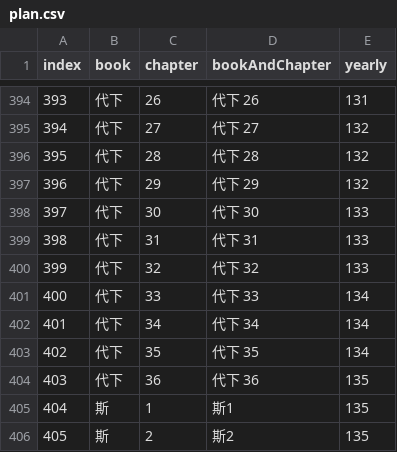
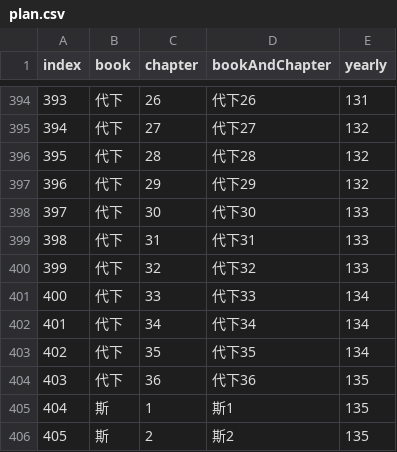
Before and after one commit to developercyrus/bible-reading-yearly-plan, a CSV file: plan.csv, drawn as a sheet; only a part is shown, gaps mark what is left out; the diff covers the shown part only.

```diff
--- a/plan.csv
+++ b/plan.csv
@@ -394,12 +394,12 @@ index,book,chapter,bookAndChapter,yearly
-393,代下 ,26,代下 26,131
-394,代下 ,27,代下 27,132
-395,代下 ,28,代下 28,132
-396,代下 ,29,代下 29,132
-397,代下 ,30,代下 30,133
-398,代下 ,31,代下 31,133
-399,代下 ,32,代下 32,133
-400,代下 ,33,代下 33,134
-401,代下 ,34,代下 34,134
-402,代下 ,35,代下 35,134
-403,代下 ,36,代下 36,135
+393,代下,26,代下26,131
+394,代下,27,代下27,132
+395,代下,28,代下28,132
+396,代下,29,代下29,132
+397,代下,30,代下30,133
+398,代下,31,代下31,133
+399,代下,32,代下32,133
+400,代下,33,代下33,134
+401,代下,34,代下34,134
+402,代下,35,代下35,134
+403,代下,36,代下36,135
 404,斯,1,斯1,135
```
Also changed, not shown: 54 edited cells elsewhere in this file, raw.csv, result.csv, 2 other files.
